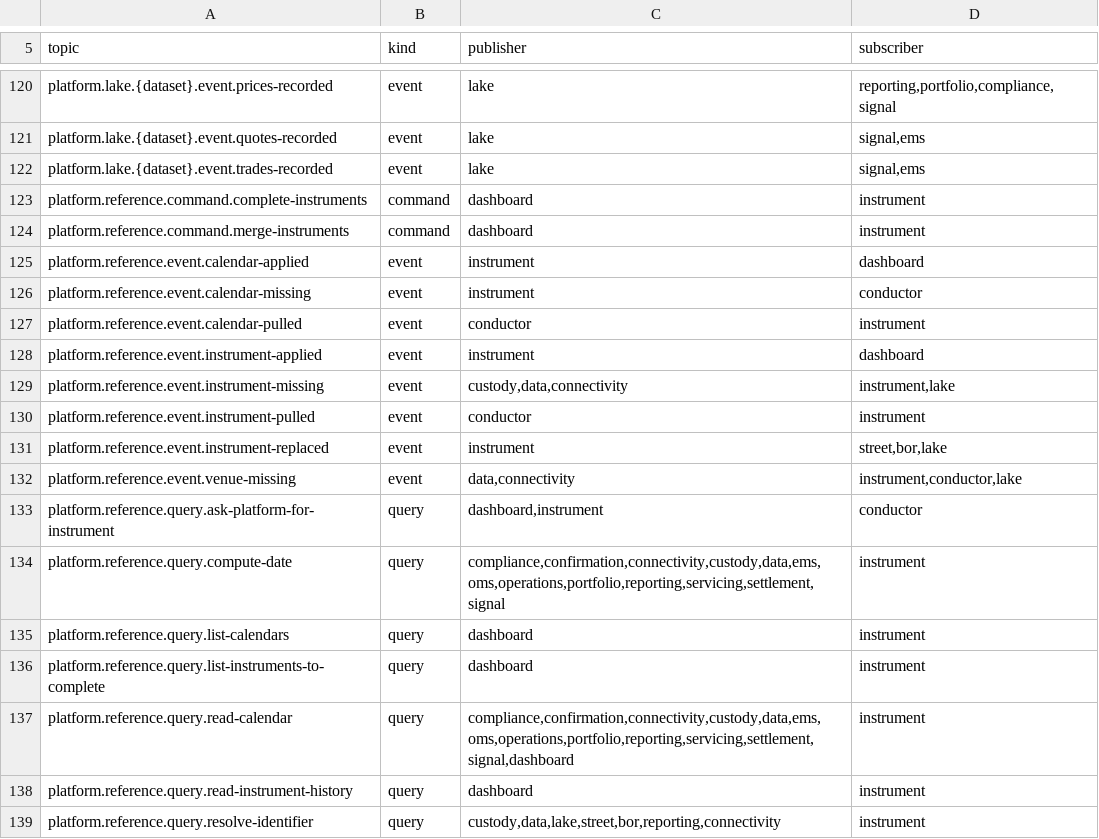
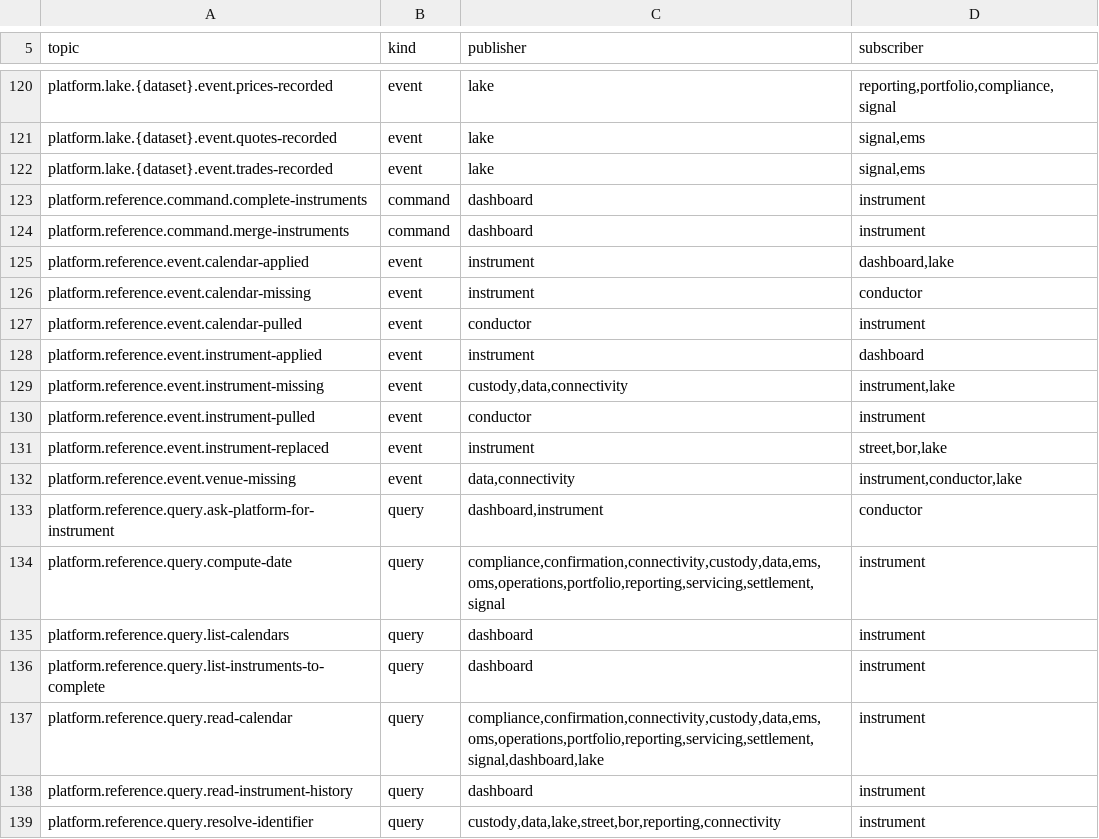
Before and after one commit to open-meridian/meridian-core, a TSV file: deploy/topics.tsv, drawn as a sheet; only a part is shown, gaps mark what is left out.

```diff
--- a/deploy/topics.tsv
+++ b/deploy/topics.tsv
@@ -124,3 +124,3 @@ platform.reference.command.complete-instruments	command	dashboard	instrument
 platform.reference.command.merge-instruments	command	dashboard	instrument
-platform.reference.event.calendar-applied	event	instrument	dashboard
+platform.reference.event.calendar-applied	event	instrument	dashboard,lake
 platform.reference.event.calendar-missing	event	instrument	conductor
@@ -136,3 +136,3 @@ platform.reference.query.list-calendars	query	dashboard	instrument
 platform.reference.query.list-instruments-to-complete	query	dashboard	instrument
-platform.reference.query.read-calendar	query	compliance,confirmation,connectivity,custody,data,ems,oms,operations,portfolio,reporting,servicing,settlement,signal,dashboard	instrument
+platform.reference.query.read-calendar	query	compliance,confirmation,connectivity,custody,data,ems,oms,operations,portfolio,reporting,servicing,settlement,signal,dashboard,lake	instrument
 platform.reference.query.read-instrument-history	query	dashboard	instrument
```
Also changed, not shown: 1 other file.
